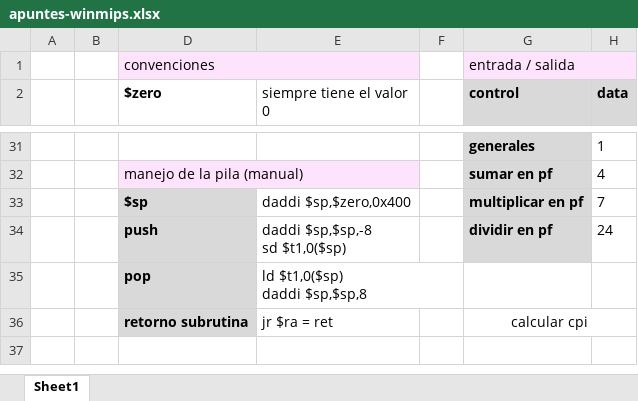
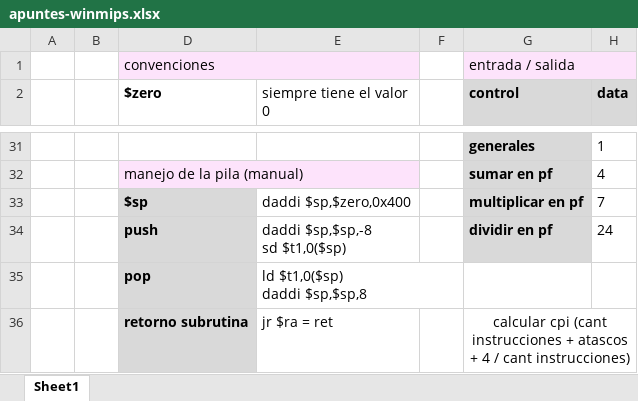
Before and after one commit to gretoide/Arquitectura-de-Computadoras, an Excel workbook: extras/apuntes-winmips.xlsx, sheet Sheet1, drawn as a sheet; only a part is shown, gaps mark what is left out; values as stored, in another font and other column widths than the file's, no borders; the diff names each change by its address in the sheet, - before the commit and + after, or states it on an @@ line.

```diff
--- a/extras/apuntes-winmips.xlsx (sheet Sheet1)
+++ b/extras/apuntes-winmips.xlsx (sheet Sheet1)
-G36 (control): calcular cpi
+G36 (control): calcular cpi (cant instrucciones + atascos + 4 / cant instrucciones)
```
Also changed, not shown: 3 other files.
